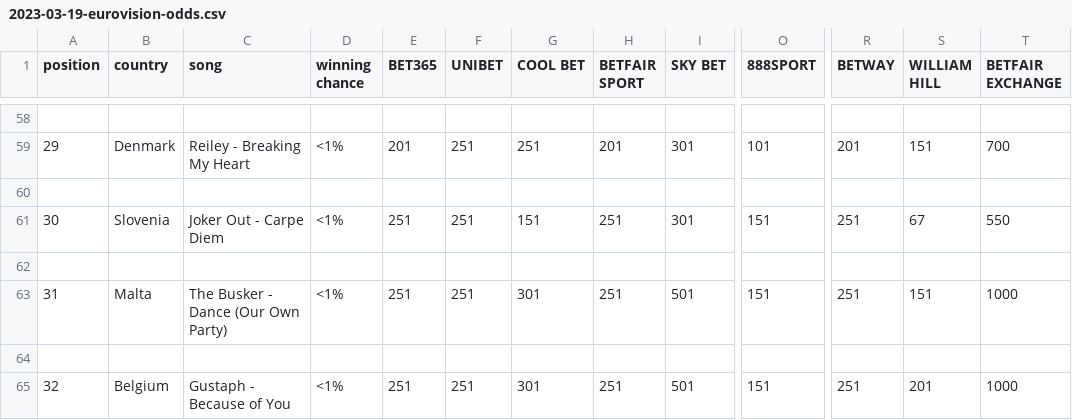
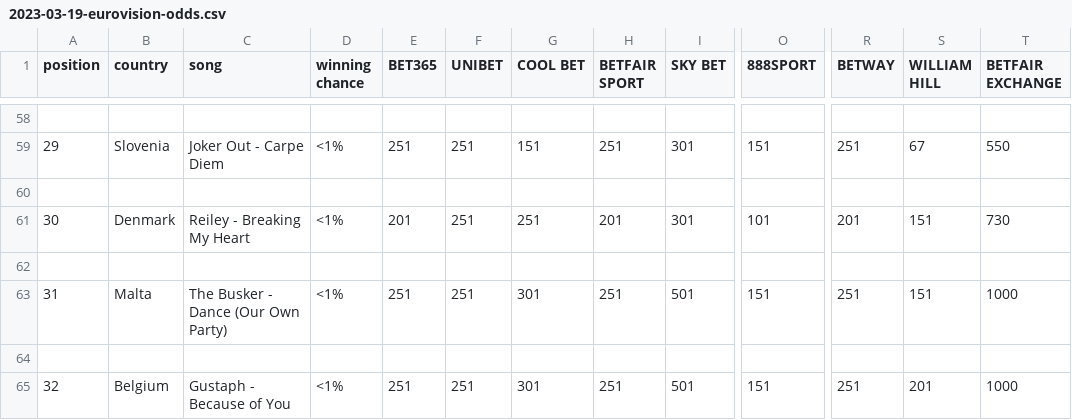
Before and after one commit to anxods/eurovision-2023-dataset, a CSV file: data/2023-03-19-eurovision-odds.csv, drawn as a sheet; only a part is shown, gaps mark what is left out; the diff covers the shown part only; the diff names each change by its address in the sheet, - before the commit and + after, or states it on an @@ line.

```diff
--- a/data/2023-03-19-eurovision-odds.csv
+++ b/data/2023-03-19-eurovision-odds.csv
-B59 (country): Denmark
+B59 (country): Slovenia
-C59 (song): Reiley - Breaking My Heart
+C59 (song): Joker Out - Carpe Diem
-E59 (BET365): 201
+E59 (BET365): 251
-G59 (COOL BET): 251
+G59 (COOL BET): 151
-H59 (BETFAIR SPORT): 201
+H59 (BETFAIR SPORT): 251
-O59 (888SPORT): 101
+O59 (888SPORT): 151
-R59 (BETWAY): 201
+R59 (BETWAY): 251
-S59 (WILLIAM HILL): 151
+S59 (WILLIAM HILL): 67
-T59 (BETFAIR EXCHANGE): 700
+T59 (BETFAIR EXCHANGE): 550
-B61 (country): Slovenia
+B61 (country): Denmark
-C61 (song): Joker Out - Carpe Diem
+C61 (song): Reiley - Breaking My Heart
-E61 (BET365): 251
+E61 (BET365): 201
-G61 (COOL BET): 151
+G61 (COOL BET): 251
-H61 (BETFAIR SPORT): 251
+H61 (BETFAIR SPORT): 201
-O61 (888SPORT): 151
+O61 (888SPORT): 101
-R61 (BETWAY): 251
+R61 (BETWAY): 201
-S61 (WILLIAM HILL): 67
+S61 (WILLIAM HILL): 151
-T61 (BETFAIR EXCHANGE): 550
+T61 (BETFAIR EXCHANGE): 730
```
Also changed, not shown: 77 edited cells elsewhere in this file, 1 other file.
